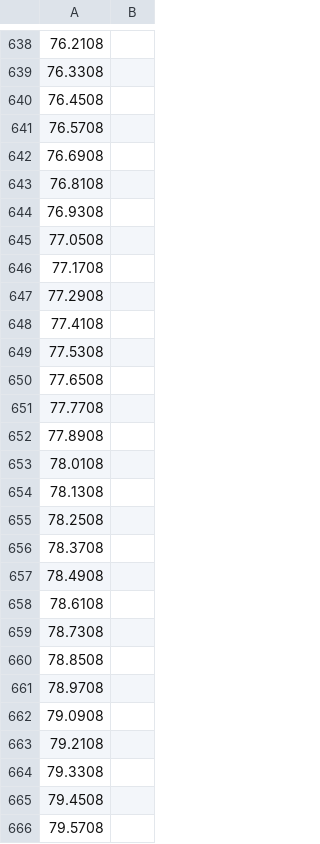
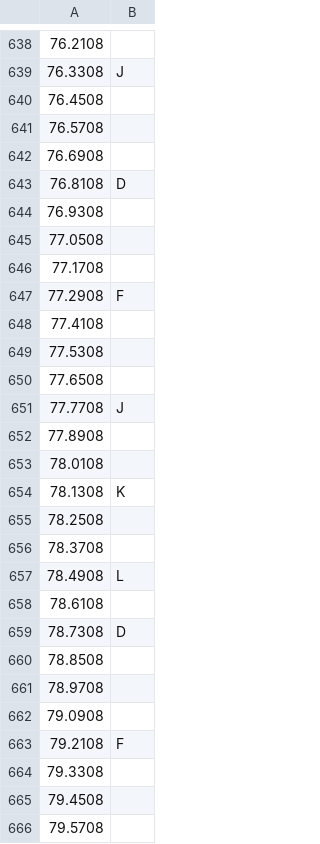
Before and after one commit to GDACollab/COMA, a CSV file: COMA assets/Assets/Scenes/Battle Scenes/working buffer/NEET battle normal.csv, drawn as a sheet; only a part is shown, gaps mark what is left out; the diff covers the shown part only.

```diff
--- a/COMA assets/Assets/Scenes/Battle Scenes/working buffer/NEET battle normal.csv
+++ b/COMA assets/Assets/Scenes/Battle Scenes/working buffer/NEET battle normal.csv
@@ -638,3 +638,3 @@
 76.2108,
-76.3308,
+76.3308,J
 76.4508,
@@ -642,3 +642,3 @@
 76.6908,
-76.8108,
+76.8108,D
 76.9308,
@@ -646,3 +646,3 @@
 77.1708,
-77.2908,
+77.2908,F
 77.4108,
@@ -650,11 +650,11 @@
 77.6508,
-77.7708,
+77.7708,J
 77.8908,
 78.0108,
-78.1308,
+78.1308,K
 78.2508,
 78.3708,
-78.4908,
+78.4908,L
 78.6108,
-78.7308,
+78.7308,D
 78.8508,
@@ -662,3 +662,3 @@
 79.0908,
-79.2108,
+79.2108,F
 79.3308,
```
Also changed, not shown: 28 edited cells elsewhere in this file, 2 other files.
